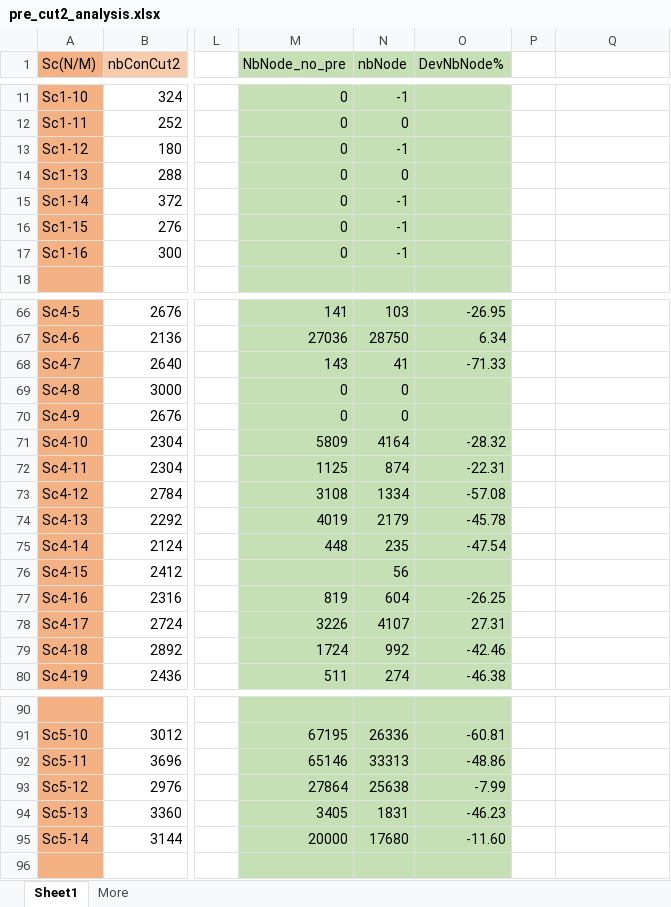
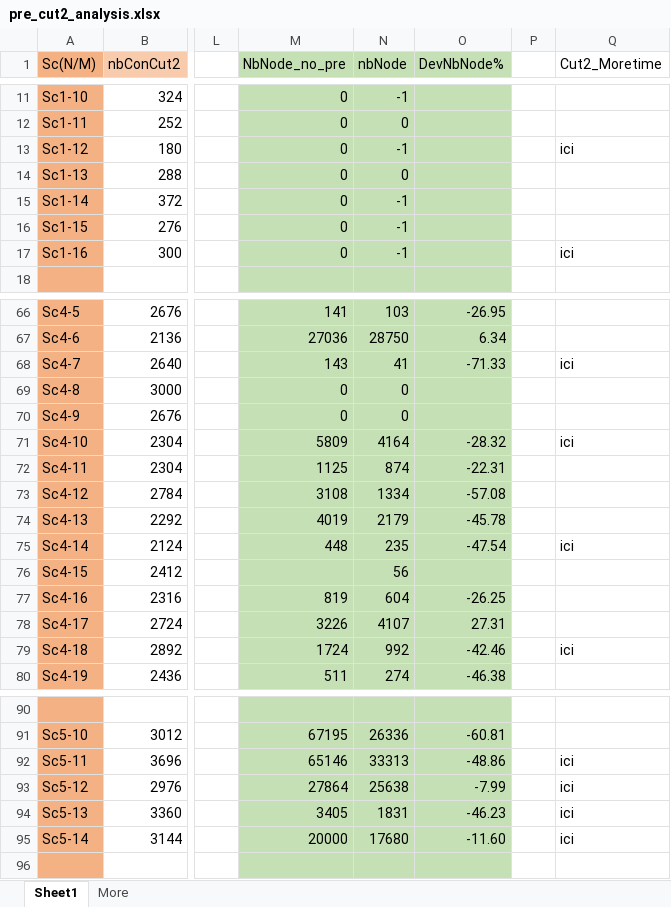
Before and after one commit to tangwing/PFE, an Excel workbook: Others/TestCuts/TestCut2MIP/pre_cut2_analysis.xlsx, sheet Sheet1, drawn as a sheet; only a part is shown, gaps mark what is left out; values as stored, in another font and other column widths than the file's, no borders; charts and pictures not drawn; the diff covers the shown part only; the diff names each change by its address in the sheet, - before the commit and + after, or states it on an @@ line.

```diff
--- a/Others/TestCuts/TestCut2MIP/pre_cut2_analysis.xlsx (sheet Sheet1)
+++ b/Others/TestCuts/TestCut2MIP/pre_cut2_analysis.xlsx (sheet Sheet1)
-Q1: (empty)
+Q1: Cut2_Moretime
-Q13 (Cut2_Moretime): (empty)
+Q13 (Cut2_Moretime): ici
-Q17 (Cut2_Moretime): (empty)
+Q17 (Cut2_Moretime): ici
-Q68 (Cut2_Moretime): (empty)
+Q68 (Cut2_Moretime): ici
-Q71 (Cut2_Moretime): (empty)
+Q71 (Cut2_Moretime): ici
-Q75 (Cut2_Moretime): (empty)
+Q75 (Cut2_Moretime): ici
-Q79 (Cut2_Moretime): (empty)
+Q79 (Cut2_Moretime): ici
-Q92:Q95 (Cut2_Moretime): (empty)
+Q92:Q95 (Cut2_Moretime): ici
```
Also changed, not shown: 4 edited cells elsewhere in this sheet, formulas that keep their value, charts or pictures, Others/TestCuts/TestCut2Reduced/pre_cut2_levels.xlsx, 42 other files.
